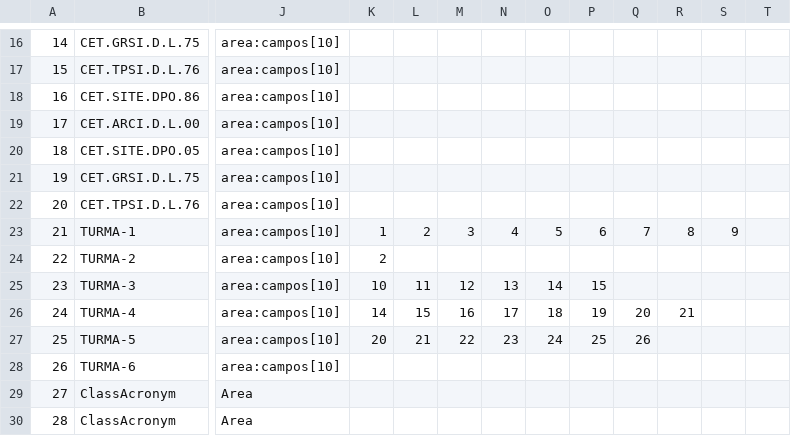
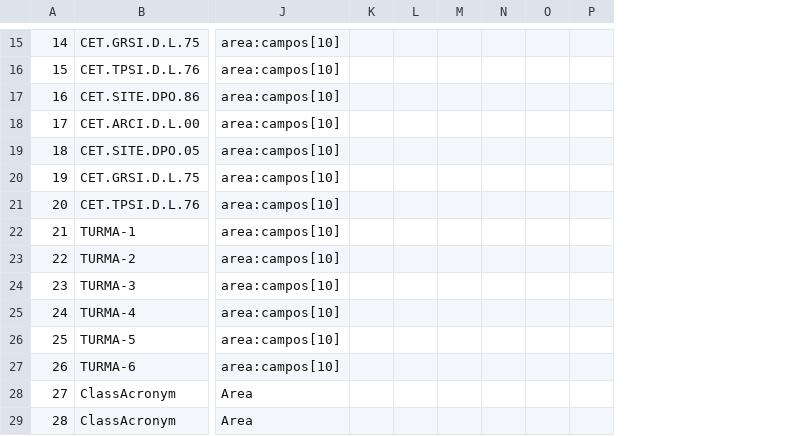
Before and after one commit to NunoVilhenaSantos/School-Project, a CSV file: School Project/bin/Debug/net7.0-windows/XFiles/SchoolClassesFile.csv, drawn as a sheet; only a part is shown, gaps mark what is left out; removed rows and columns are numbered as before the commit, all else as after; the diff covers the shown part only; the diff names each change by its address in the sheet, - before the commit and + after, or states it on an @@ line.

```diff
--- a/School Project/bin/Debug/net7.0-windows/XFiles/SchoolClassesFile.csv
+++ b/School Project/bin/Debug/net7.0-windows/XFiles/SchoolClassesFile.csv
-column K, rows 23-27: 1 | 2 | 10 | 14 | 20
+column K, empty
-column Q, rows 23-27: 7 |  |  | 20 | 26
-column R, rows 23-26: 8 |  |  | 21
-column S, row 23: 9
-column T, empty
-L22: 2
+L22: (empty)
-M22: 3
+M22: (empty)
-N22: 4
+N22: (empty)
-O22: 5
+O22: (empty)
-P22: 6
+P22: (empty)
-L24: 11
+L24: (empty)
-M24: 12
+M24: (empty)
-N24: 13
+N24: (empty)
-O24: 14
+O24: (empty)
-P24: 15
+P24: (empty)
-L25: 15
+L25: (empty)
-M25: 16
+M25: (empty)
-N25: 17
+N25: (empty)
-O25: 18
+O25: (empty)
-P25: 19
+P25: (empty)
-L26: 21
+L26: (empty)
-M26: 22
+M26: (empty)
-N26: 23
+N26: (empty)
-O26: 24
+O26: (empty)
-P26: 25
+P26: (empty)
```
Also changed, not shown: 1 removed row and 7 edited cells elsewhere in this file, School Project/bin/Debug/net7.0-windows/XFiles/schoolclasses.csv, School Project/bin/Debug/net7.0-windows/XFiles/teachers.csv, 14 other files.
